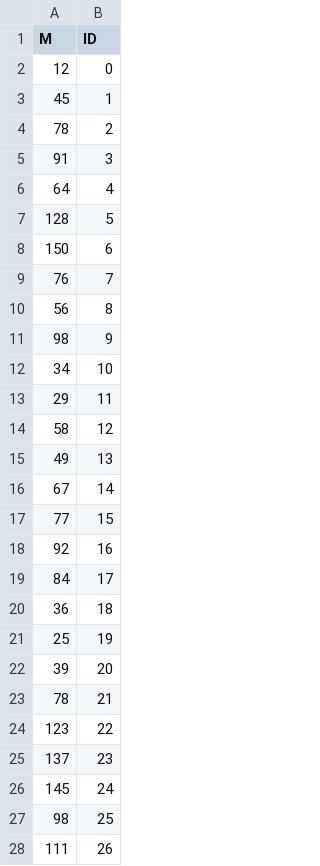
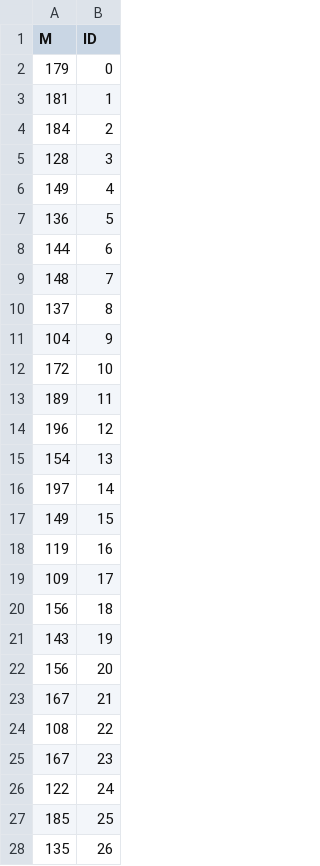
Before and after one commit to Heimvik/TFE4141, a CSV file: HLM/testCases.csv, drawn as a sheet; only a part is shown; the diff covers the shown part only.

```diff
--- a/HLM/testCases.csv
+++ b/HLM/testCases.csv
@@ -1,28 +1,28 @@
 M,ID
-12,0
-45,1
-78,2
-91,3
-64,4
-128,5
-150,6
-76,7
-56,8
-98,9
-34,10
-29,11
-58,12
-49,13
-67,14
-77,15
-92,16
-84,17
-36,18
-25,19
-39,20
-78,21
-123,22
-137,23
-145,24
-98,25
-111,26
+179,0
+181,1
+184,2
+128,3
+149,4
+136,5
+144,6
+148,7
+137,8
+104,9
+172,10
+189,11
+196,12
+154,13
+197,14
+149,15
+119,16
+109,17
+156,18
+143,19
+156,20
+167,21
+108,22
+167,23
+122,24
+185,25
+135,26
```
Also changed, not shown: 9 added rows and 14 edited cells elsewhere in this file, 25 other files.
